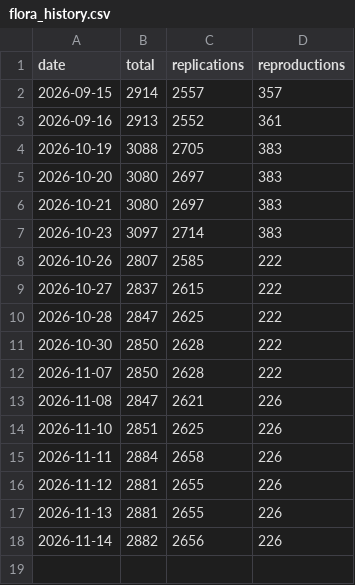
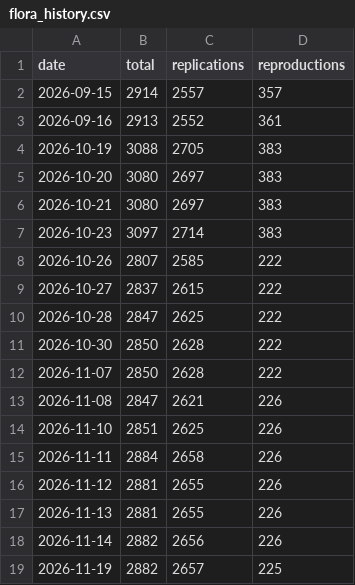
Before and after one commit to forrtproject/flora-validation, a CSV file: output/flora_history.csv, drawn as a sheet; the diff names each change by its address in the sheet, - before the commit and + after, or states it on an @@ line.

```diff
--- a/output/flora_history.csv
+++ b/output/flora_history.csv
+row 19: 2026-11-19 | 2882 | 2657 | 225
```
Also changed, not shown: output/preprint_dedup_candidates.csv, 9 other files.
